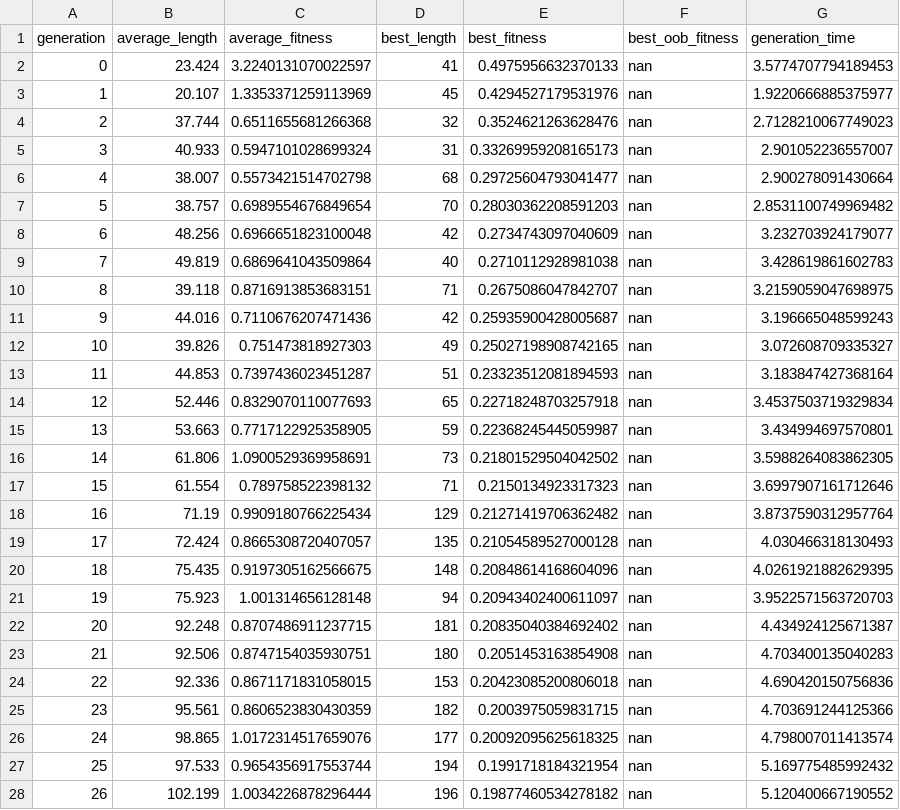
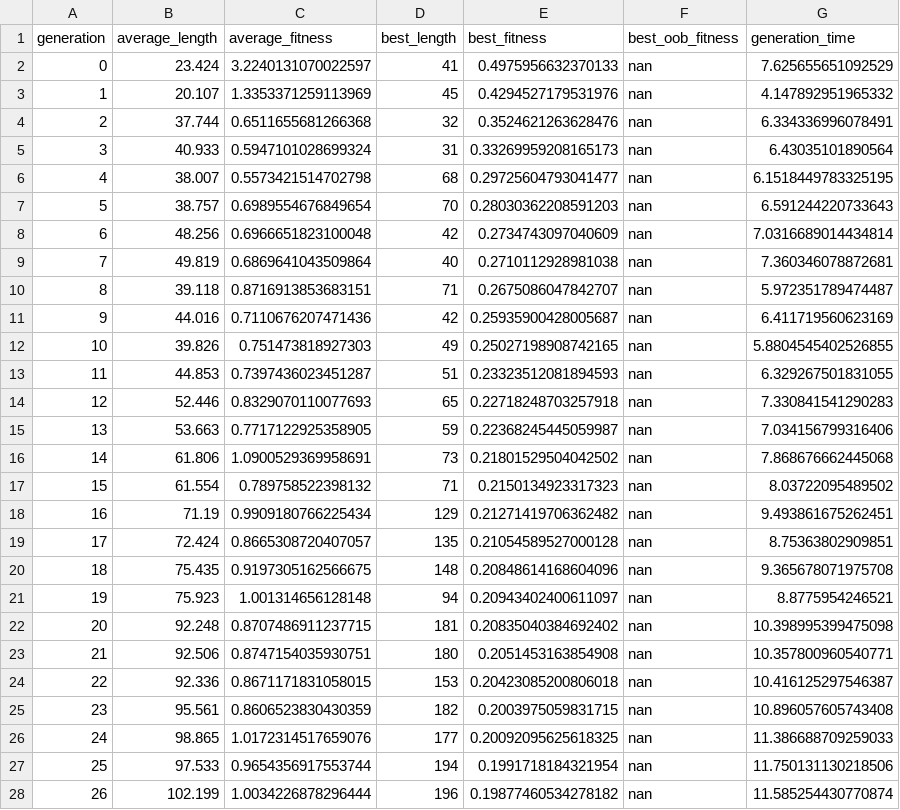
Before and after one commit to diogo-f-oliveira/deb-birth-prediction, a CSV file: results/models/DEBBirthGP/history.csv, drawn as a sheet; only a part is shown; the diff covers the shown part only.

Commit message:
Updated dummy GP model for results functions development

```diff
--- a/results/models/DEBBirthGP/history.csv
+++ b/results/models/DEBBirthGP/history.csv
@@ -1,28 +1,28 @@
 generation,average_length,average_fitness,best_length,best_fitness,best_oob_fitness,generation_time
-0,23.424,3.2240131070022597,41,0.4975956632370133,nan,3.5774707794189453
-1,20.107,1.3353371259113969,45,0.4294527179531976,nan,1.9220666885375977
-2,37.744,0.6511655681266368,32,0.3524621263628476,nan,2.7128210067749023
-3,40.933,0.5947101028699324,31,0.33269959208165173,nan,2.901052236557007
-4,38.007,0.5573421514702798,68,0.29725604793041477,nan,2.900278091430664
-5,38.757,0.6989554676849654,70,0.28030362208591203,nan,2.8531100749969482
-6,48.256,0.6966651823100048,42,0.2734743097040609,nan,3.232703924179077
-7,49.819,0.6869641043509864,40,0.2710112928981038,nan,3.428619861602783
-8,39.118,0.8716913853683151,71,0.2675086047842707,nan,3.2159059047698975
-9,44.016,0.7110676207471436,42,0.25935900428005687,nan,3.196665048599243
-10,39.826,0.751473818927303,49,0.25027198908742165,nan,3.072608709335327
-11,44.853,0.7397436023451287,51,0.23323512081894593,nan,3.183847427368164
-12,52.446,0.8329070110077693,65,0.22718248703257918,nan,3.4537503719329834
-13,53.663,0.7717122925358905,59,0.22368245445059987,nan,3.434994697570801
-14,61.806,1.0900529369958691,73,0.21801529504042502,nan,3.5988264083862305
-15,61.554,0.789758522398132,71,0.2150134923317323,nan,3.6997907161712646
-16,71.19,0.9909180766225434,129,0.21271419706362482,nan,3.8737590312957764
-17,72.424,0.8665308720407057,135,0.21054589527000128,nan,4.030466318130493
-18,75.435,0.9197305162566675,148,0.20848614168604096,nan,4.0261921882629395
-19,75.923,1.001314656128148,94,0.20943402400611097,nan,3.9522571563720703
-20,92.248,0.8707486911237715,181,0.20835040384692402,nan,4.434924125671387
-21,92.506,0.8747154035930751,180,0.2051453163854908,nan,4.703400135040283
-22,92.336,0.8671171831058015,153,0.20423085200806018,nan,4.690420150756836
-23,95.561,0.8606523830430359,182,0.2003975059831715,nan,4.703691244125366
-24,98.865,1.0172314517659076,177,0.20092095625618325,nan,4.798007011413574
-25,97.533,0.9654356917553744,194,0.1991718184321954,nan,5.169775485992432
-26,102.199,1.0034226878296444,196,0.19877460534278182,nan,5.120400667190552
+0,23.424,3.2240131070022597,41,0.4975956632370133,nan,7.625655651092529
+1,20.107,1.3353371259113969,45,0.4294527179531976,nan,4.147892951965332
+2,37.744,0.6511655681266368,32,0.3524621263628476,nan,6.334336996078491
+3,40.933,0.5947101028699324,31,0.33269959208165173,nan,6.43035101890564
+4,38.007,0.5573421514702798,68,0.29725604793041477,nan,6.1518449783325195
+5,38.757,0.6989554676849654,70,0.28030362208591203,nan,6.591244220733643
+6,48.256,0.6966651823100048,42,0.2734743097040609,nan,7.0316689014434814
+7,49.819,0.6869641043509864,40,0.2710112928981038,nan,7.360346078872681
+8,39.118,0.8716913853683151,71,0.2675086047842707,nan,5.972351789474487
+9,44.016,0.7110676207471436,42,0.25935900428005687,nan,6.411719560623169
+10,39.826,0.751473818927303,49,0.25027198908742165,nan,5.8804545402526855
+11,44.853,0.7397436023451287,51,0.23323512081894593,nan,6.329267501831055
+12,52.446,0.8329070110077693,65,0.22718248703257918,nan,7.330841541290283
+13,53.663,0.7717122925358905,59,0.22368245445059987,nan,7.034156799316406
+14,61.806,1.0900529369958691,73,0.21801529504042502,nan,7.868676662445068
+15,61.554,0.789758522398132,71,0.2150134923317323,nan,8.03722095489502
+16,71.19,0.9909180766225434,129,0.21271419706362482,nan,9.493861675262451
+17,72.424,0.8665308720407057,135,0.21054589527000128,nan,8.75363802909851
+18,75.435,0.9197305162566675,148,0.20848614168604096,nan,9.365678071975708
+19,75.923,1.001314656128148,94,0.20943402400611097,nan,8.8775954246521
+20,92.248,0.8707486911237715,181,0.20835040384692402,nan,10.398995399475098
+21,92.506,0.8747154035930751,180,0.2051453163854908,nan,10.357800960540771
+22,92.336,0.8671171831058015,153,0.20423085200806018,nan,10.416125297546387
+23,95.561,0.8606523830430359,182,0.2003975059831715,nan,10.896057605743408
+24,98.865,1.0172314517659076,177,0.20092095625618325,nan,11.386688709259033
+25,97.533,0.9654356917553744,194,0.1991718184321954,nan,11.750131130218506
+26,102.199,1.0034226878296444,196,0.19877460534278182,nan,11.585254430770874
```
Also changed, not shown: 23 edited cells elsewhere in this file, 2 other files.
